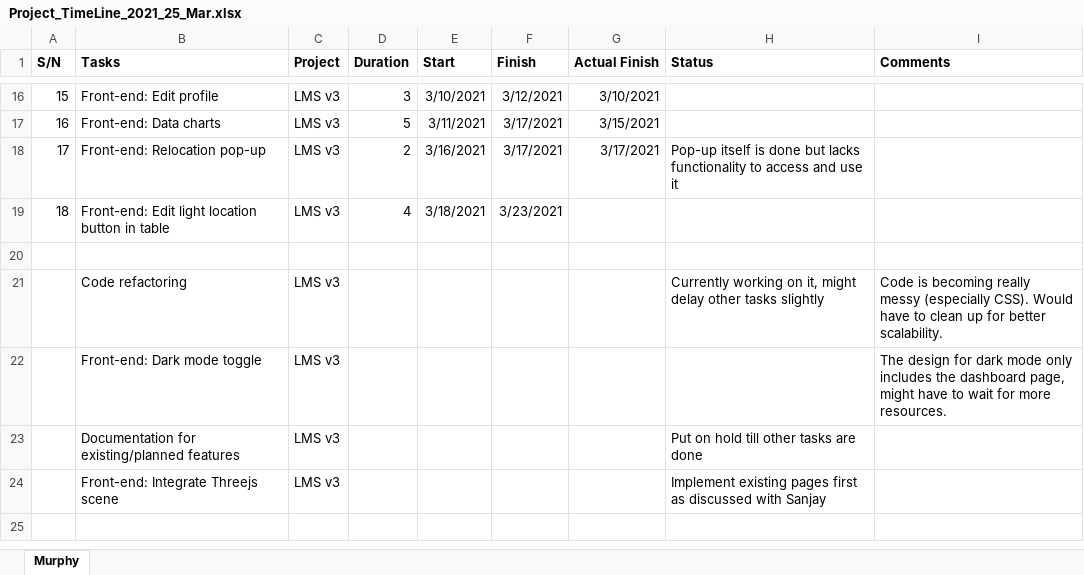
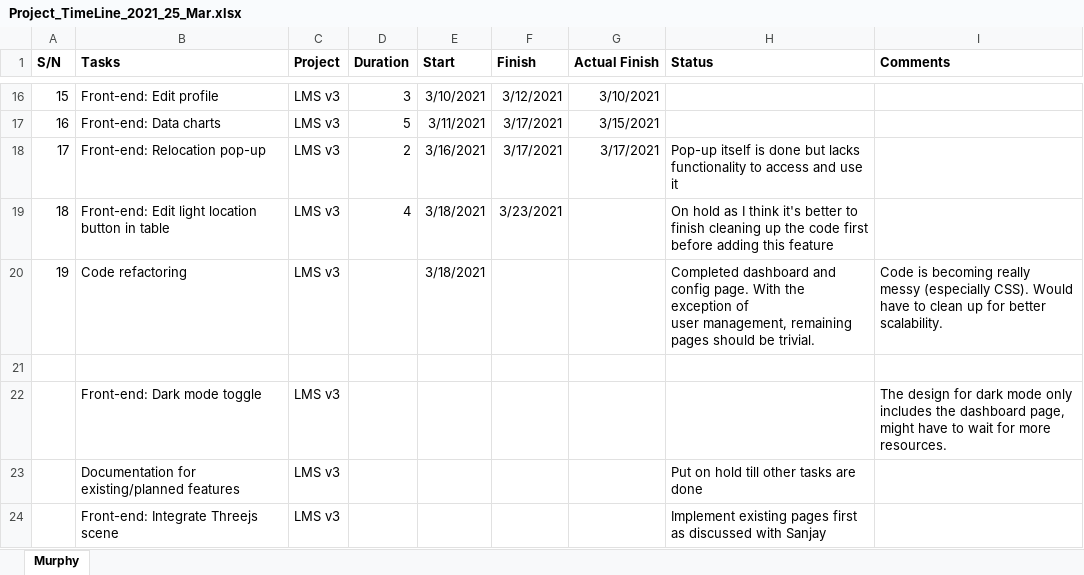
Before and after one commit to murphytkh/aztech-lms-test, an Excel workbook: other/Project_TimeLine_2021_25_Mar.xlsx, sheet Murphy, drawn as a sheet; only a part is shown, gaps mark what is left out; values as stored, in another font and other column widths than the file's, no borders; removed rows and columns are numbered as before the commit, all else as after; ↵ is a line break in a cell; the diff names each change by its address in the sheet, - before the commit and + after, or states it on an @@ line.

Commit message:
updated status, brightness input card done

```diff
--- a/other/Project_TimeLine_2021_25_Mar.xlsx (sheet Murphy)
+++ b/other/Project_TimeLine_2021_25_Mar.xlsx (sheet Murphy)
-H19 (Status): (empty)
+H19 (Status): On hold as I think it's better to finish cleaning up the code first ↵ before adding this feature
+row 20: 19 | Code refactoring | LMS v3 |  | 3/18/2021 |  |  | Completed dashboard and config page. With the exception of ↵ user management, remaining pages should be trivial. | Code is becoming really ↵ messy (especially CSS). Would have to clean up for better scalability.
-row 21:  | Code refactoring | LMS v3 |  |  |  |  | Currently working on it, might delay other tasks slightly | Code is becoming really ↵ messy (especially CSS). Would have to clean up for better scalability.
```
Also changed, not shown: 2 other files.
